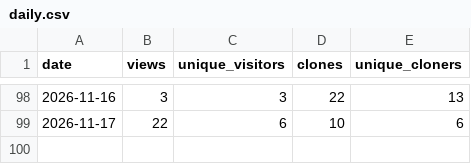
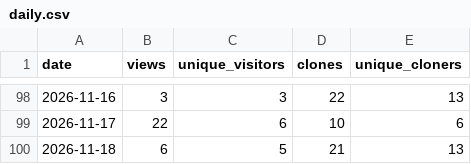
Before and after one commit to TheMyxa/telegram-parser, a CSV file: traffic/daily.csv, drawn as a sheet; only a part is shown, gaps mark what is left out.

```diff
--- a/traffic/daily.csv
+++ b/traffic/daily.csv
@@ -99 +99,2 @@ date,views,unique_visitors,clones,unique_cloners
 2026-11-17,22,6,10,6
+2026-11-18,6,5,21,13
```
Also changed, not shown: 4 other files.
